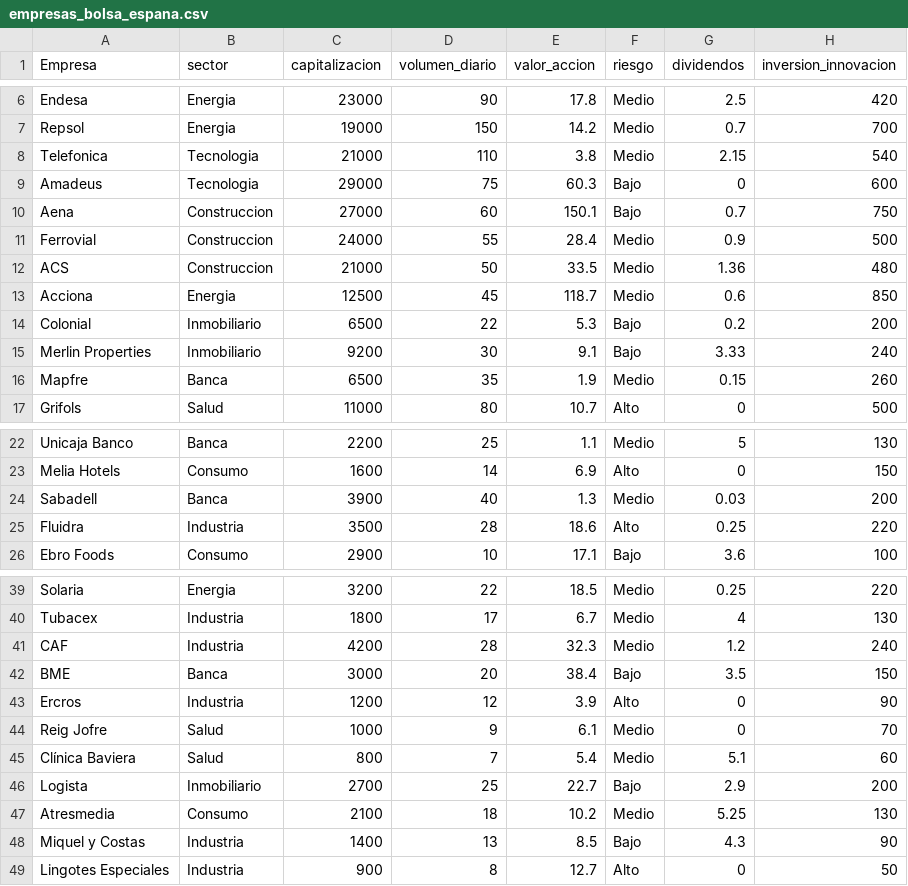
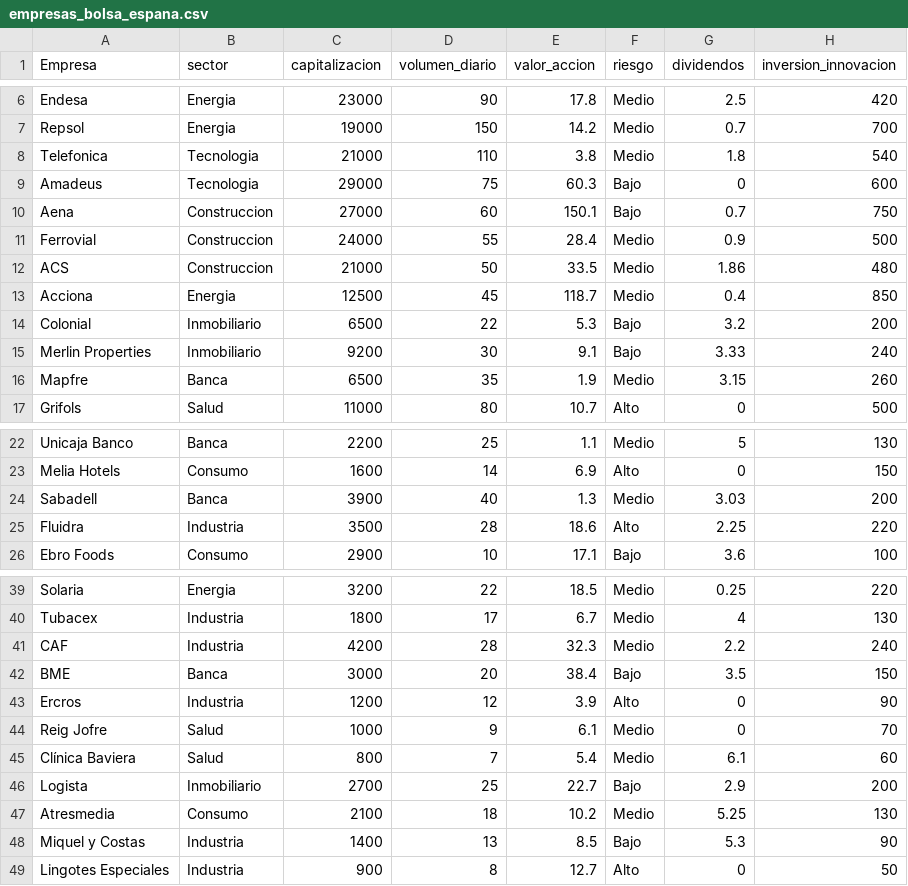
Before and after one commit to nusepoo6/examenmineriadedatos2025, a CSV file: empresas_bolsa_espana.csv, drawn as a sheet; only a part is shown, gaps mark what is left out.

Commit message:
Update empresas_bolsa_espana.csv

```diff
--- a/empresas_bolsa_espana.csv
+++ b/empresas_bolsa_espana.csv
@@ -7,3 +7,3 @@ Endesa;Energia;23000;90;17.8;Medio;2.5;420
 Repsol;Energia;19000;150;14.2;Medio;0.7;700
-Telefonica;Tecnologia;21000;110;3.8;Medio;2.15;540
+Telefonica;Tecnologia;21000;110;3.8;Medio;1.8;540
 Amadeus;Tecnologia;29000;75;60.3;Bajo;0;600
@@ -11,7 +11,7 @@ Aena;Construccion;27000;60;150.1;Bajo;0.7;750
 Ferrovial;Construccion;24000;55;28.4;Medio;0.9;500
-ACS;Construccion;21000;50;33.5;Medio;1.36;480
-Acciona;Energia;12500;45;118.7;Medio;0.6;850
-Colonial;Inmobiliario;6500;22;5.3;Bajo;0.2;200
+ACS;Construccion;21000;50;33.5;Medio;1.86;480
+Acciona;Energia;12500;45;118.7;Medio;0.4;850
+Colonial;Inmobiliario;6500;22;5.3;Bajo;3.2;200
 Merlin Properties;Inmobiliario;9200;30;9.1;Bajo;3.33;240
-Mapfre;Banca;6500;35;1.9;Medio;0.15;260
+Mapfre;Banca;6500;35;1.9;Medio;3.15;260
 Grifols;Salud;11000;80;10.7;Alto;0;500
@@ -23,4 +23,4 @@ Unicaja Banco;Banca;2200;25;1.1;Medio;5;130
 Melia Hotels;Consumo;1600;14;6.9;Alto;0;150
-Sabadell;Banca;3900;40;1.3;Medio;0.03;200
-Fluidra;Industria;3500;28;18.6;Alto;0.25;220
+Sabadell;Banca;3900;40;1.3;Medio;3.03;200
+Fluidra;Industria;3500;28;18.6;Alto;2.25;220
 Ebro Foods;Consumo;2900;10;17.1;Bajo;3.6;100
@@ -40,3 +40,3 @@ Solaria;Energia;3200;22;18.5;Medio;0.25;220
 Tubacex;Industria;1800;17;6.7;Medio;4;130
-CAF;Industria;4200;28;32.3;Medio;1.2;240
+CAF;Industria;4200;28;32.3;Medio;2.2;240
 BME;Banca;3000;20;38.4;Bajo;3.5;150
@@ -44,6 +44,6 @@ Ercros;Industria;1200;12;3.9;Alto;0;90
 Reig Jofre;Salud;1000;9;6.1;Medio;0;70
-Clínica Baviera;Salud;800;7;5.4;Medio;5.1;60
+Clínica Baviera;Salud;800;7;5.4;Medio;6.1;60
 Logista;Inmobiliario;2700;25;22.7;Bajo;2.9;200
 Atresmedia;Consumo;2100;18;10.2;Medio;5.25;130
-Miquel y Costas;Industria;1400;13;8.5;Bajo;4.3;90
+Miquel y Costas;Industria;1400;13;8.5;Bajo;5.3;90
 Lingotes Especiales;Industria;900;8;12.7;Alto;0;50
```
